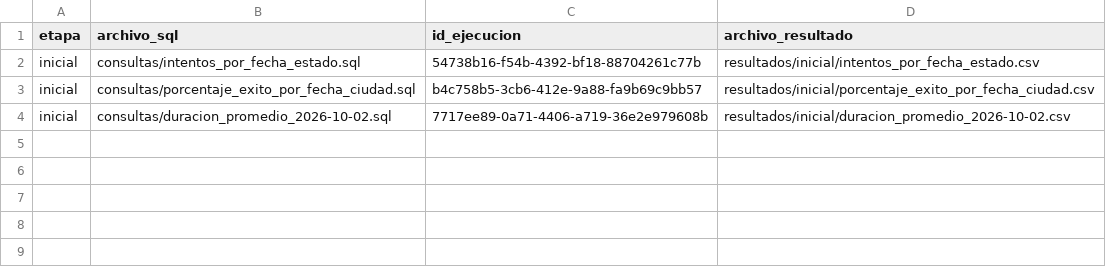
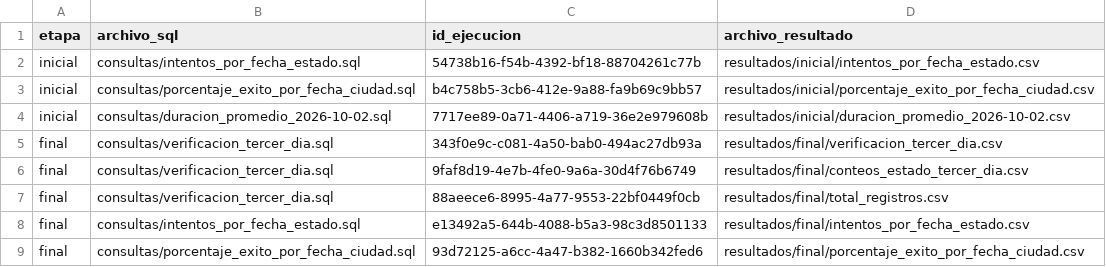
Before and after one commit to Juanjo1414/de-final-entregas, a CSV file: evidencias/ejecuciones_athena.csv, drawn as a sheet; the diff names each change by its address in the sheet, - before the commit and + after, or states it on an @@ line.

Commit message:
Etapa final: incorporacion del dia 3 sin modificar la tabla y verificacion en Athena

```diff
--- a/evidencias/ejecuciones_athena.csv
+++ b/evidencias/ejecuciones_athena.csv
+row 5: final | consultas/verificacion_tercer_dia.sql | 343f0e9c-c081-4a50-bab0-494ac27db93a | resultados/final/verificacion_tercer_dia.csv
+row 6: final | consultas/verificacion_tercer_dia.sql | 9faf8d19-4e7b-4fe0-9a6a-30d4f76b6749 | resultados/final/conteos_estado_tercer_dia.csv
+row 7: final | consultas/verificacion_tercer_dia.sql | 88aeece6-8995-4a77-9553-22bf0449f0cb | resultados/final/total_registros.csv
+row 8: final | consultas/intentos_por_fecha_estado.sql | e13492a5-644b-4088-b5a3-98c3d8501133 | resultados/final/intentos_por_fecha_estado.csv
+row 9: final | consultas/porcentaje_exito_por_fecha_ciudad.sql | 93d72125-a6cc-4a47-b382-1660b342fed6 | resultados/final/porcentaje_exito_por_fecha_ciudad.csv
```
Also changed, not shown: 5 other files.
